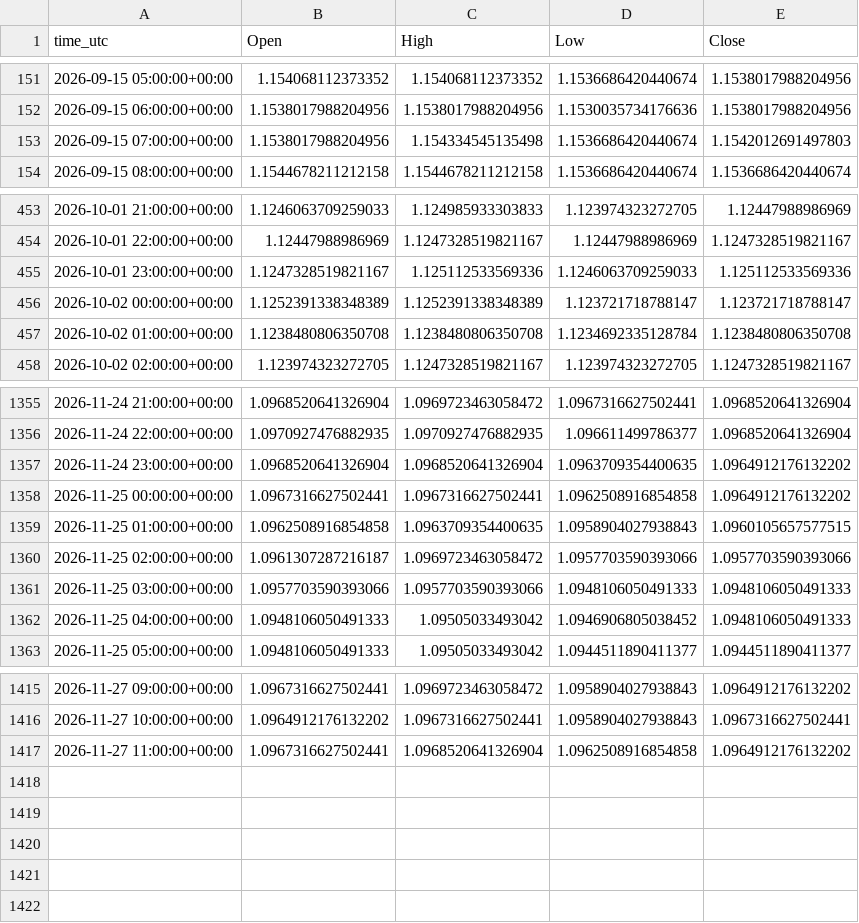
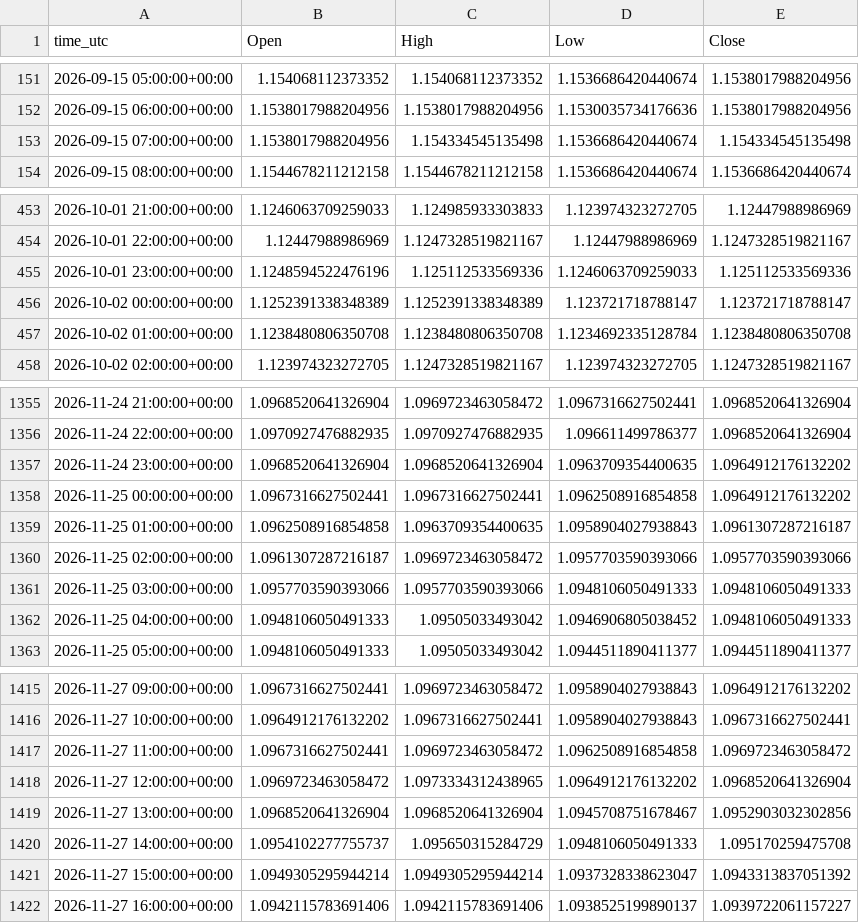
Before and after one commit to ClaireAce/Trading-Data, a CSV file: data/EURUSD_H1.csv, drawn as a sheet; only a part is shown, gaps mark what is left out.

```diff
--- a/data/EURUSD_H1.csv
+++ b/data/EURUSD_H1.csv
@@ -152,3 +152,3 @@ time_utc,Open,High,Low,Close
 2026-09-15 06:00:00+00:00,1.1538017988204956,1.1538017988204956,1.1530035734176636,1.1538017988204956
-2026-09-15 07:00:00+00:00,1.1538017988204956,1.154334545135498,1.1536686420440674,1.1542012691497803
+2026-09-15 07:00:00+00:00,1.1538017988204956,1.154334545135498,1.1536686420440674,1.154334545135498
 2026-09-15 08:00:00+00:00,1.1544678211212158,1.1544678211212158,1.1536686420440674,1.1536686420440674
@@ -454,3 +454,3 @@ time_utc,Open,High,Low,Close
 2026-10-01 22:00:00+00:00,1.12447988986969,1.1247328519821167,1.12447988986969,1.1247328519821167
-2026-10-01 23:00:00+00:00,1.1247328519821167,1.125112533569336,1.1246063709259033,1.125112533569336
+2026-10-01 23:00:00+00:00,1.1248594522476196,1.125112533569336,1.1246063709259033,1.125112533569336
 2026-10-02 00:00:00+00:00,1.1252391338348389,1.1252391338348389,1.123721718788147,1.123721718788147
@@ -1358,3 +1358,3 @@ time_utc,Open,High,Low,Close
 2026-11-25 00:00:00+00:00,1.0967316627502441,1.0967316627502441,1.0962508916854858,1.0964912176132202
-2026-11-25 01:00:00+00:00,1.0962508916854858,1.0963709354400635,1.0958904027938843,1.0960105657577515
+2026-11-25 01:00:00+00:00,1.0962508916854858,1.0963709354400635,1.0958904027938843,1.0961307287216187
 2026-11-25 02:00:00+00:00,1.0961307287216187,1.0969723463058472,1.0957703590393066,1.0957703590393066
@@ -1416,2 +1416,7 @@ time_utc,Open,High,Low,Close
 2026-11-27 10:00:00+00:00,1.0964912176132202,1.0967316627502441,1.0958904027938843,1.0967316627502441
-2026-11-27 11:00:00+00:00,1.0967316627502441,1.0968520641326904,1.0962508916854858,1.0964912176132202
+2026-11-27 11:00:00+00:00,1.0967316627502441,1.0969723463058472,1.0962508916854858,1.0969723463058472
+2026-11-27 12:00:00+00:00,1.0969723463058472,1.0973334312438965,1.0964912176132202,1.0968520641326904
+2026-11-27 13:00:00+00:00,1.0968520641326904,1.0968520641326904,1.0945708751678467,1.0952903032302856
+2026-11-27 14:00:00+00:00,1.0954102277755737,1.095650315284729,1.0948106050491333,1.095170259475708
+2026-11-27 15:00:00+00:00,1.0949305295944214,1.0949305295944214,1.0937328338623047,1.0943313837051392
+2026-11-27 16:00:00+00:00,1.0942115783691406,1.0942115783691406,1.0938525199890137,1.0939722061157227
```
Also changed, not shown: data/EURUSD_M15.csv, data/EURUSD_M5.csv, 8 other files.
